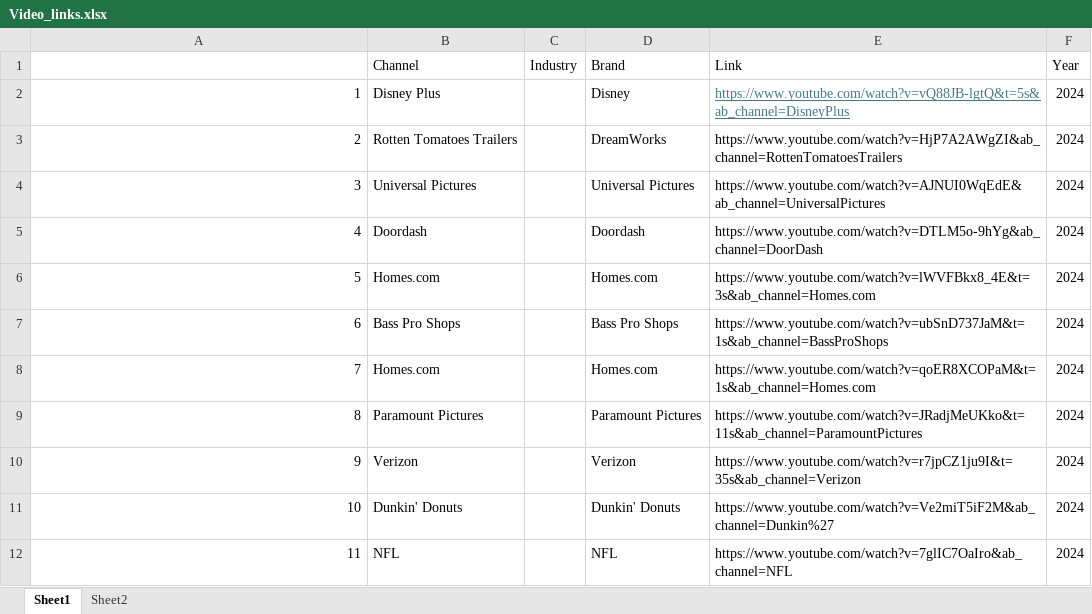
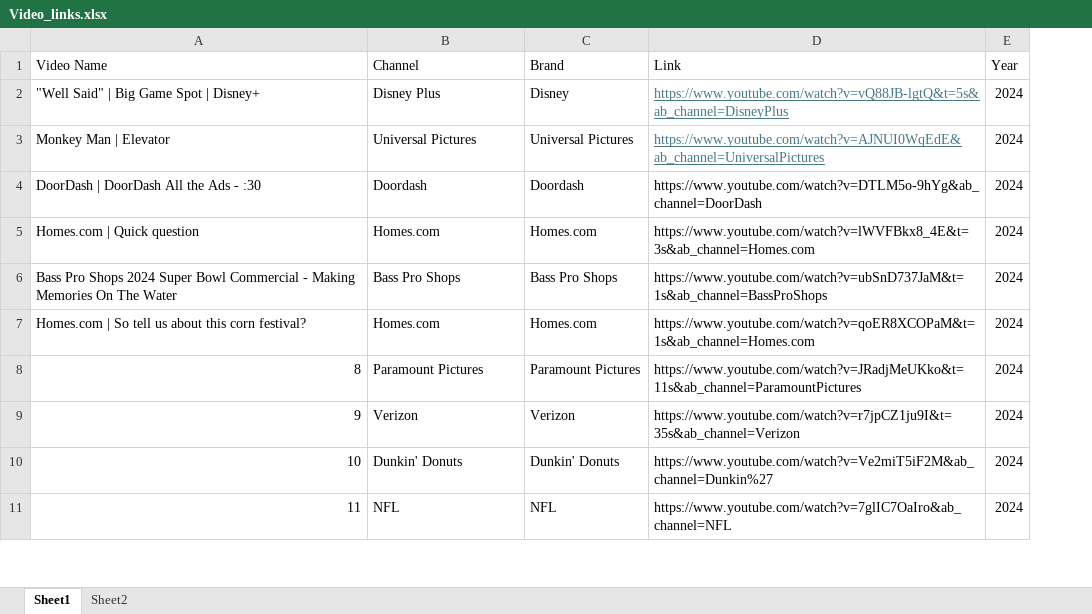
Before and after one commit to RoelofBlommaert/Thesis-2024, an Excel workbook: Video_links.xlsx, sheet Sheet1, drawn as a sheet; only a part is shown; values as stored, in another font and other column widths than the file's, no borders; removed rows and columns are numbered as before the commit, all else as after; the diff covers the shown part only; the diff names each change by its address in the sheet, - before the commit and + after, or states it on an @@ line.

```diff
--- a/Video_links.xlsx (sheet Sheet1)
+++ b/Video_links.xlsx (sheet Sheet1)
-column C (Industry), empty
@@ column A (Video Name) renumbered between rows 1 and 7 @@
-row 3: 2 | Rotten Tomatoes Trailers |  | DreamWorks | https://www.youtube.com/watch?v=HjP7A2AWgZI&ab_channel=RottenTomatoesTrailers | 2024
@@ D3 underline: off → on, text colour: black → #467886 @@
```
Also changed, not shown: 52 added rows elsewhere in this sheet.
